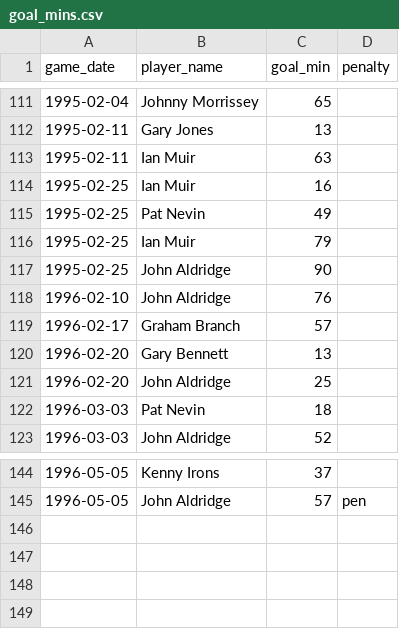
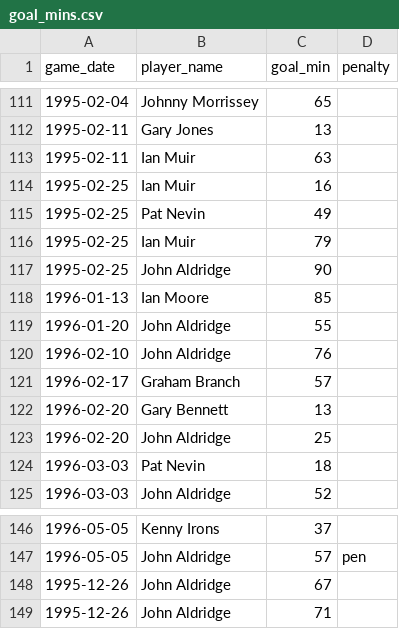
Before and after one commit to petebrown/complete-record, a CSV file: seasons/manual/goal_mins.csv, drawn as a sheet; only a part is shown, gaps mark what is left out; the diff names each change by its address in the sheet, - before the commit and + after, or states it on an @@ line.

```diff
--- a/seasons/manual/goal_mins.csv
+++ b/seasons/manual/goal_mins.csv
+row 118: 1996-01-13 | Ian Moore | 85
+row 119: 1996-01-20 | John Aldridge | 55
+row 148: 1995-12-26 | John Aldridge | 67
+row 149: 1995-12-26 | John Aldridge | 71
```
Also changed, not shown: output/cr_subs_and_reds.csv, seasons/manual/cards_yellow.csv, 1 other file.
